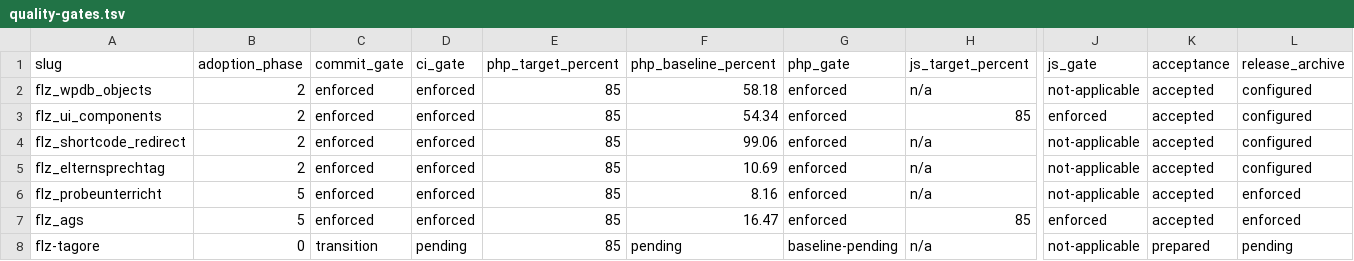
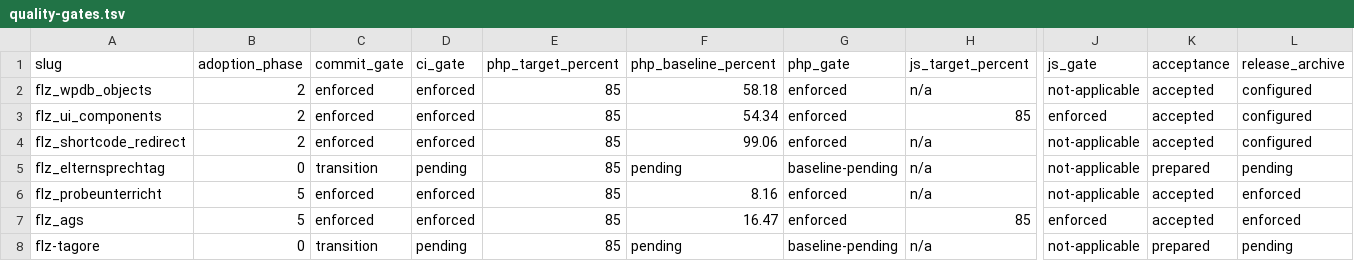
Before and after one commit to Filzmann/tagore-plugins, a TSV file: config/quality-gates.tsv, drawn as a sheet; only a part is shown, gaps mark what is left out; the diff names each change by its address in the sheet, - before the commit and + after, or states it on an @@ line.

Commit message:
Mark EST quality recovery phase

```diff
--- a/config/quality-gates.tsv
+++ b/config/quality-gates.tsv
-B5 (adoption_phase): 2
+B5 (adoption_phase): 0
-C5 (commit_gate): enforced
+C5 (commit_gate): transition
-D5 (ci_gate): enforced
+D5 (ci_gate): pending
-F5 (php_baseline_percent): 10.69
+F5 (php_baseline_percent): pending
-G5 (php_gate): enforced
+G5 (php_gate): baseline-pending
-K5 (acceptance): accepted
+K5 (acceptance): prepared
-L5 (release_archive): configured
+L5 (release_archive): pending
```
